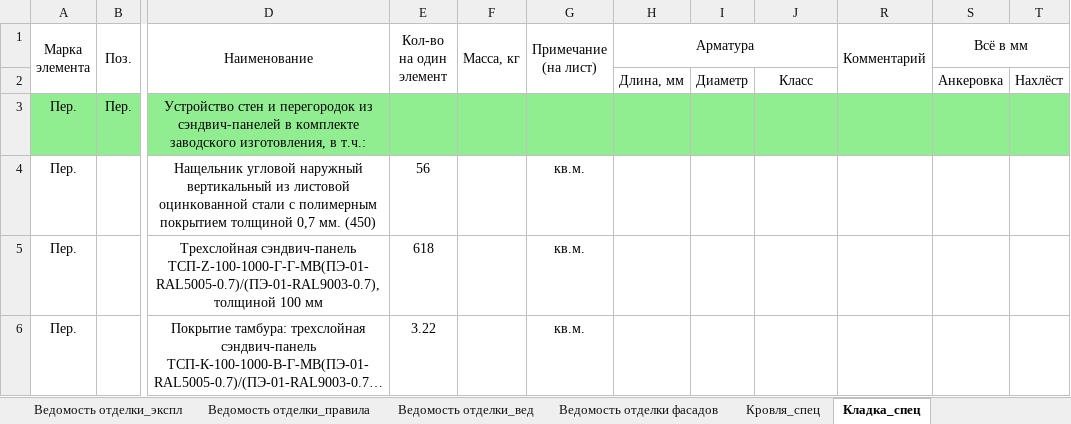
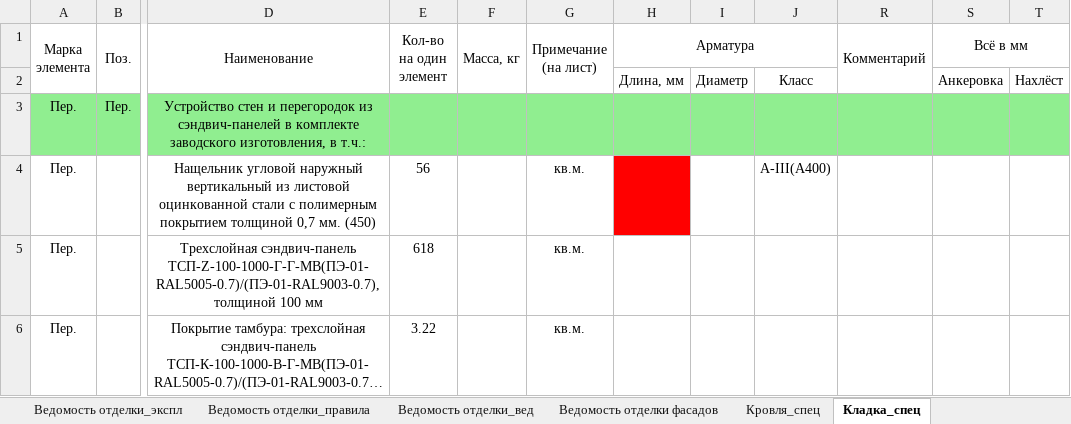
Before and after one commit to kuvbur/material-specification, an Excel workbook: Спец.xlsm, sheet Кладка_спец, drawn as a sheet; only a part is shown, gaps mark what is left out; long unchanged cells end in …; values as stored, in another font and other column widths than the file's, no borders; conditional formats not drawn; the diff names each change by its address in the sheet, - before the commit and + after, or states it on an @@ line.

```diff
--- a/Спец.xlsm (sheet Кладка_спец)
+++ b/Спец.xlsm (sheet Кладка_спец)
-H4 fill: none
+H4 fill: #FF0000
-J4: (empty)
+J4: A-III(A400)
```
Also changed, not shown: sheet |Содержание|, other sheet tabs, 5 other files.
